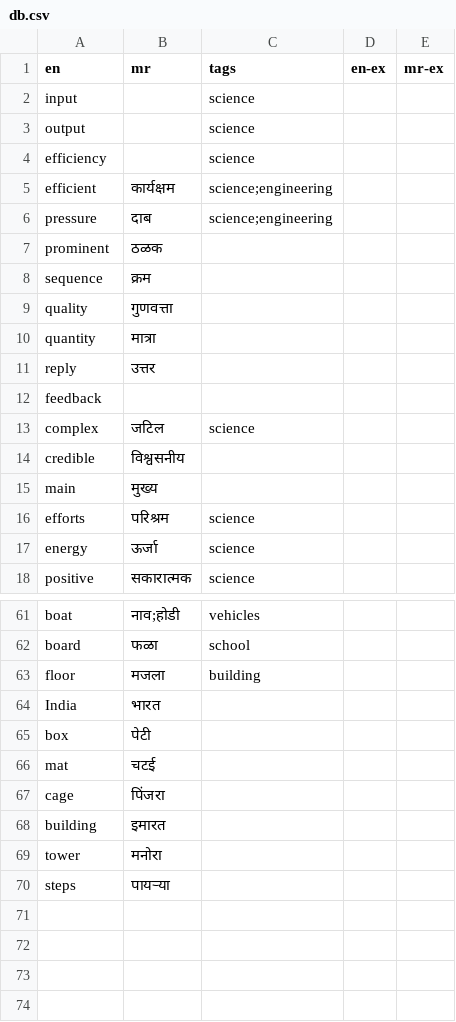
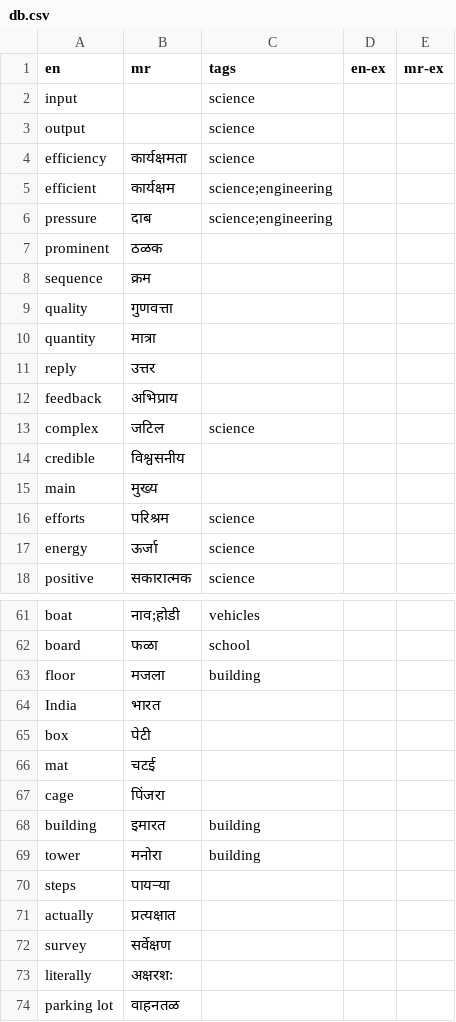
Before and after one commit to mukta-strot/marathi-shabd, a CSV file: database/db.csv, drawn as a sheet; only a part is shown, gaps mark what is left out.

Commit message:
add words

```diff
--- a/database/db.csv
+++ b/database/db.csv
@@ -3,3 +3,3 @@ input,,science,,
 output,,science,,
-efficiency,,science,,
+efficiency,कार्यक्षमता,science,,
 efficient,कार्यक्षम,science;engineering,,
@@ -11,3 +11,3 @@ quantity,मात्रा,,,
 reply,उत्तर,,,
-feedback,,,,
+feedback,अभिप्राय,,,
 complex,जटिल,science,,
@@ -67,4 +67,8 @@ mat,चटई,,,
 cage,पिंजरा,,,
-building,इमारत,,,
-tower,मनोरा,,,
+building,इमारत,building,,
+tower,मनोरा,building,,
 steps,पायर्‍या,,,
+actually,प्रत्यक्षात,,,
+survey,सर्वेक्षण,,,
+literally,अक्षरशः,,,
+parking lot,वाहनतळ,,,
```
